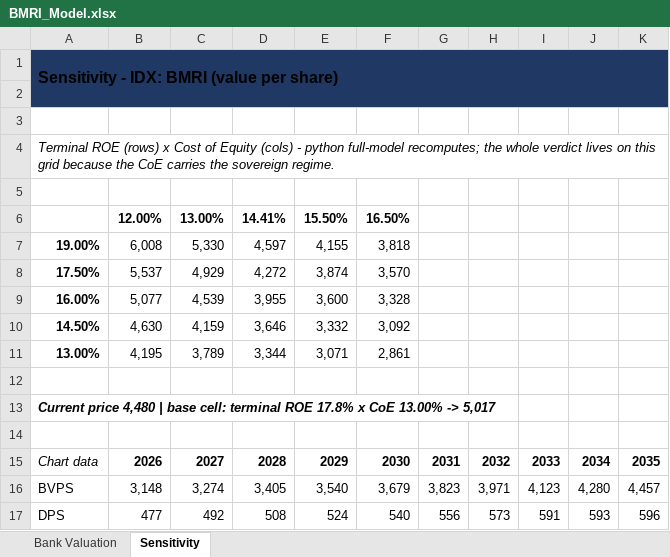
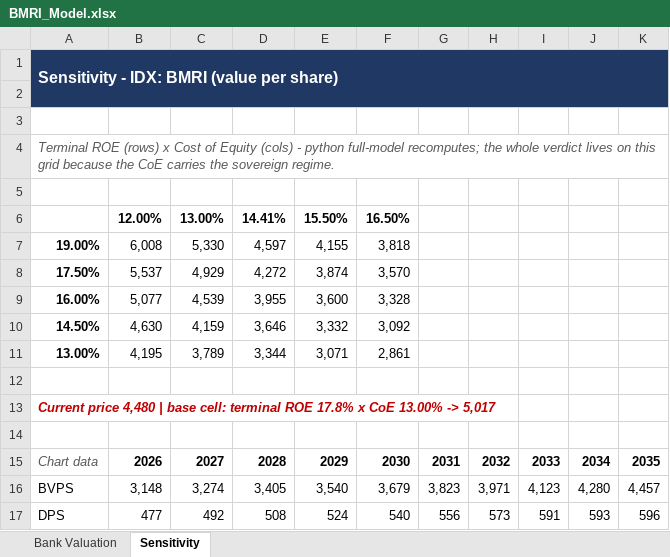
Before and after one commit to Jasonlodewyk/jasonlodewyk.github.io, an Excel workbook: BMRI_Model.xlsx, sheet Sensitivity, drawn as a sheet; values as stored, in another font and other column widths than the file's, no borders; charts and pictures not drawn; the diff names each change by its address in the sheet, - before the commit and + after, or states it on an @@ line.

```diff
--- a/BMRI_Model.xlsx (sheet Sensitivity)
+++ b/BMRI_Model.xlsx (sheet Sensitivity)
-A1 text colour: black
+A1 text colour: #FFFFFF
-A4 text colour: black
+A4 text colour: #595959
-A13 text colour: black
+A13 text colour: #C00000
-A15 text colour: black
+A15 text colour: #595959
```
Also changed, not shown: sheet Bank Valuation, charts or pictures, AAPL_Model.xlsx, AMZN_Model.xlsx, 2 other files.
